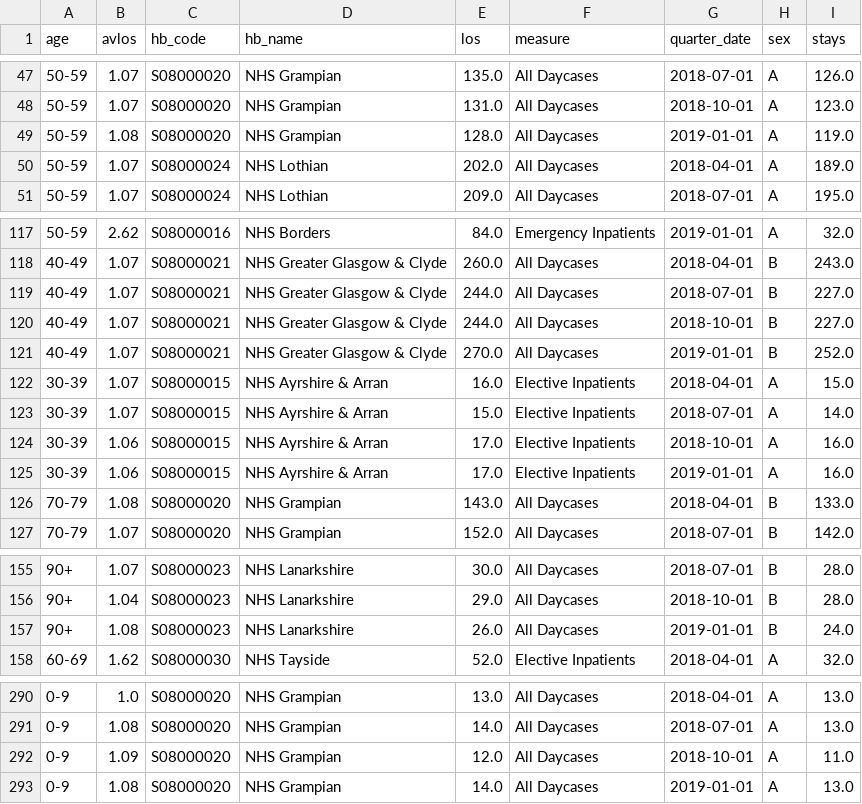
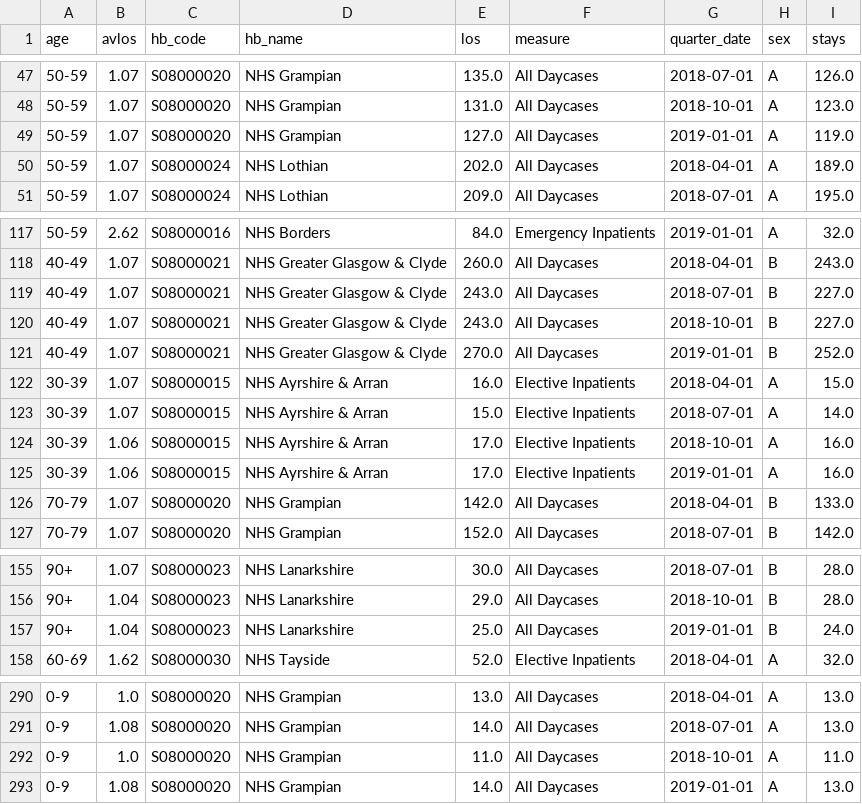
Before and after one commit to gherka/exhibit, a CSV file: exhibit/sample/_data/inpatients_anon.csv, drawn as a sheet; only a part is shown, gaps mark what is left out; the diff covers the shown part only.

```diff
--- a/exhibit/sample/_data/inpatients_anon.csv
+++ b/exhibit/sample/_data/inpatients_anon.csv
@@ -48,3 +48,3 @@ age,avlos,hb_code,hb_name,los,measure,quarter_date,sex,stays
 50-59,1.07,S08000020,NHS Grampian,131.0,All Daycases,2018-10-01,A,123.0
-50-59,1.08,S08000020,NHS Grampian,128.0,All Daycases,2019-01-01,A,119.0
+50-59,1.07,S08000020,NHS Grampian,127.0,All Daycases,2019-01-01,A,119.0
 50-59,1.07,S08000024,NHS Lothian,202.0,All Daycases,2018-04-01,A,189.0
@@ -118,4 +118,4 @@ age,avlos,hb_code,hb_name,los,measure,quarter_date,sex,stays
 40-49,1.07,S08000021,NHS Greater Glasgow & Clyde,260.0,All Daycases,2018-04-01,B,243.0
-40-49,1.07,S08000021,NHS Greater Glasgow & Clyde,244.0,All Daycases,2018-07-01,B,227.0
-40-49,1.07,S08000021,NHS Greater Glasgow & Clyde,244.0,All Daycases,2018-10-01,B,227.0
+40-49,1.07,S08000021,NHS Greater Glasgow & Clyde,243.0,All Daycases,2018-07-01,B,227.0
+40-49,1.07,S08000021,NHS Greater Glasgow & Clyde,243.0,All Daycases,2018-10-01,B,227.0
 40-49,1.07,S08000021,NHS Greater Glasgow & Clyde,270.0,All Daycases,2019-01-01,B,252.0
@@ -125,3 +125,3 @@ age,avlos,hb_code,hb_name,los,measure,quarter_date,sex,stays
 30-39,1.06,S08000015,NHS Ayrshire & Arran,17.0,Elective Inpatients,2019-01-01,A,16.0
-70-79,1.08,S08000020,NHS Grampian,143.0,All Daycases,2018-04-01,B,133.0
+70-79,1.07,S08000020,NHS Grampian,142.0,All Daycases,2018-04-01,B,133.0
 70-79,1.07,S08000020,NHS Grampian,152.0,All Daycases,2018-07-01,B,142.0
@@ -156,3 +156,3 @@ age,avlos,hb_code,hb_name,los,measure,quarter_date,sex,stays
 90+,1.04,S08000023,NHS Lanarkshire,29.0,All Daycases,2018-10-01,B,28.0
-90+,1.08,S08000023,NHS Lanarkshire,26.0,All Daycases,2019-01-01,B,24.0
+90+,1.04,S08000023,NHS Lanarkshire,25.0,All Daycases,2019-01-01,B,24.0
 60-69,1.62,S08000030,NHS Tayside,52.0,Elective Inpatients,2018-04-01,A,32.0
@@ -291,3 +291,3 @@ age,avlos,hb_code,hb_name,los,measure,quarter_date,sex,stays
 0-9,1.08,S08000020,NHS Grampian,14.0,All Daycases,2018-07-01,A,13.0
-0-9,1.09,S08000020,NHS Grampian,12.0,All Daycases,2018-10-01,A,11.0
+0-9,1.0,S08000020,NHS Grampian,11.0,All Daycases,2018-10-01,A,11.0
 0-9,1.08,S08000020,NHS Grampian,14.0,All Daycases,2019-01-01,A,13.0
```
Also changed, not shown: 42 edited cells elsewhere in this file, 10 other files.
